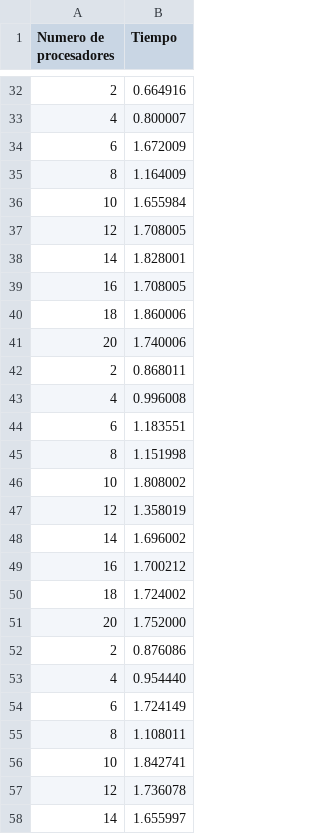
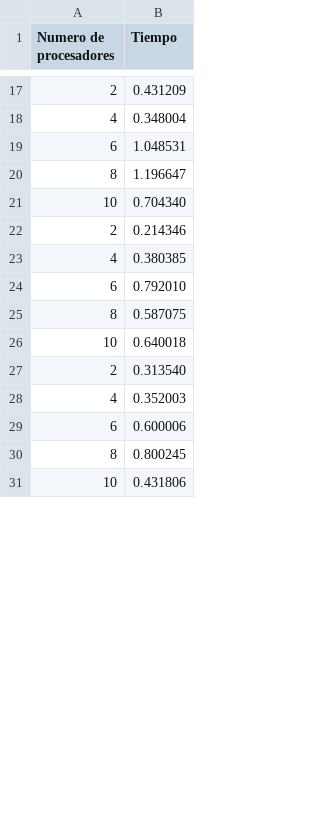
Before and after one commit to justog220/Practica-CAR, a CSV file: TP 1/EJ 3/salida.csv, drawn as a sheet; only a part is shown, gaps mark what is left out; the diff covers the shown part only.

```diff
--- a/TP 1/EJ 3/salida.csv
+++ b/TP 1/EJ 3/salida.csv
@@ -32,27 +17,15 @@ Numero de procesadores,Tiempo
-2,0.664916
-4,0.800007
-6,1.672009
-8,1.164009
-10,1.655984
-12,1.708005
-14,1.828001
-16,1.708005
-18,1.860006
-20,1.740006
-2,0.868011
-4,0.996008
-6,1.183551
-8,1.151998
-10,1.808002
-12,1.358019
-14,1.696002
-16,1.700212
-18,1.724002
-20,1.752000
-2,0.876086
-4,0.954440
-6,1.724149
-8,1.108011
-10,1.842741
-12,1.736078
-14,1.655997
+2,0.431209
+4,0.348004
+6,1.048531
+8,1.196647
+10,0.704340
+2,0.214346
+4,0.380385
+6,0.792010
+8,0.587075
+10,0.640018
+2,0.313540
+4,0.352003
+6,0.600006
+8,0.800245
+10,0.431806
```
Also changed, not shown: 38 removed rows and 35 edited cells elsewhere in this file, 21 other files.
